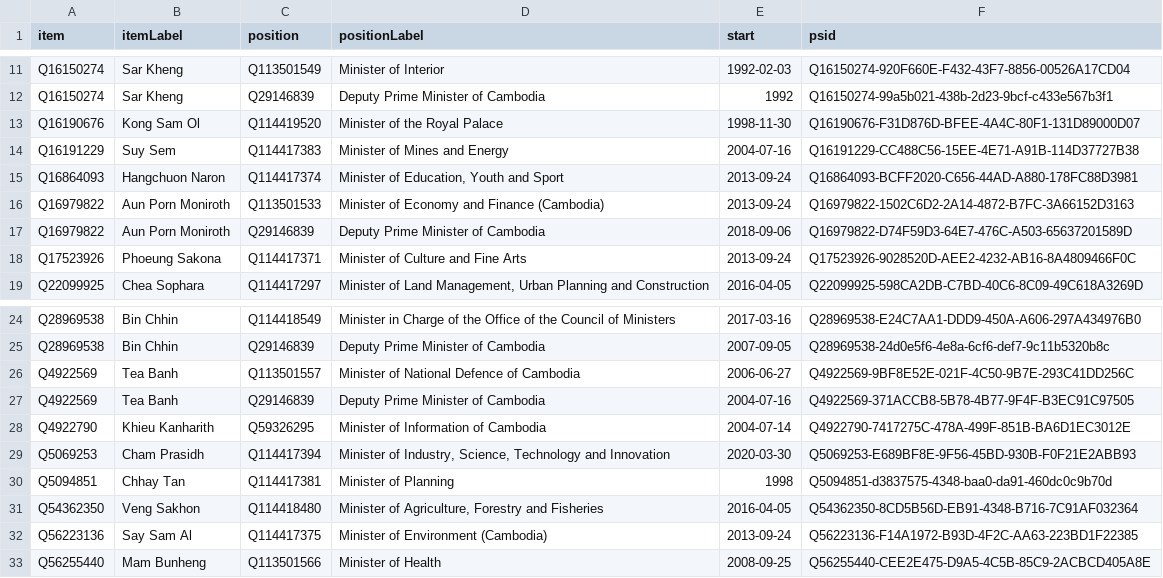
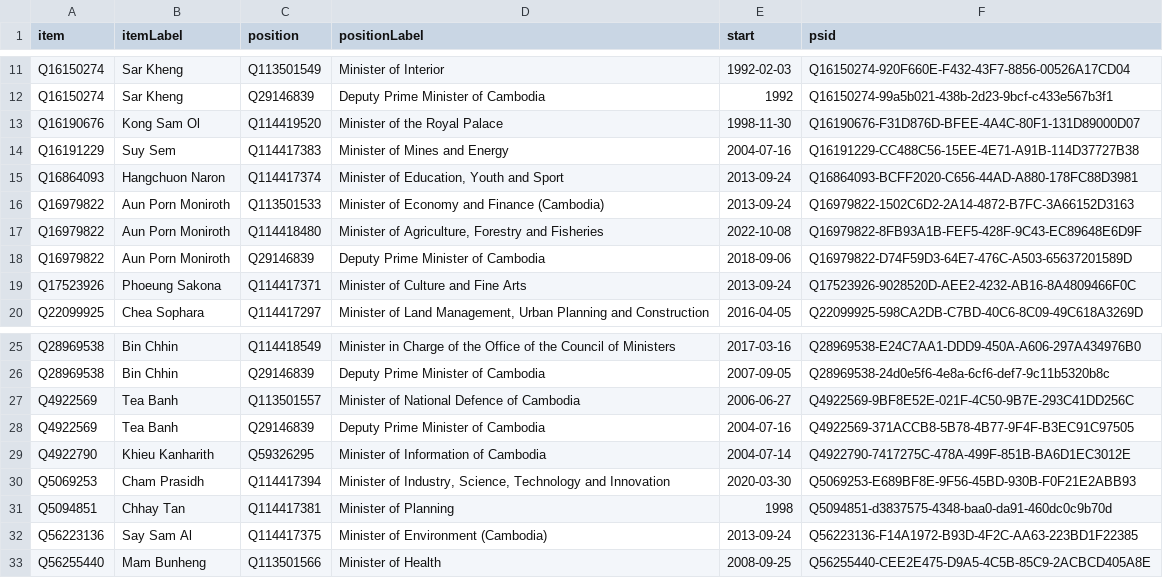
Before and after one commit to every-politician-scrapers/cambodia, a CSV file: wikidata/results/current-cabinet.csv, drawn as a sheet; only a part is shown, gaps mark what is left out; removed rows and columns are numbered as before the commit, all else as after; the diff names each change by its address in the sheet, - before the commit and + after, or states it on an @@ line.

Commit message:
Run SPARQL queries

```diff
--- a/wikidata/results/current-cabinet.csv
+++ b/wikidata/results/current-cabinet.csv
+row 17: Q16979822 | Aun Porn Moniroth | Q114418480 | Minister of Agriculture, Forestry and Fisheries | 2022-10-08 | Q16979822-8FB93A1B-FEF5-428F-9C43-EC89648E6D9F
-row 31: Q54362350 | Veng Sakhon | Q114418480 | Minister of Agriculture, Forestry and Fisheries | 2016-04-05 | Q54362350-8CD5B56D-EB91-4348-B716-7C91AF032364
```
